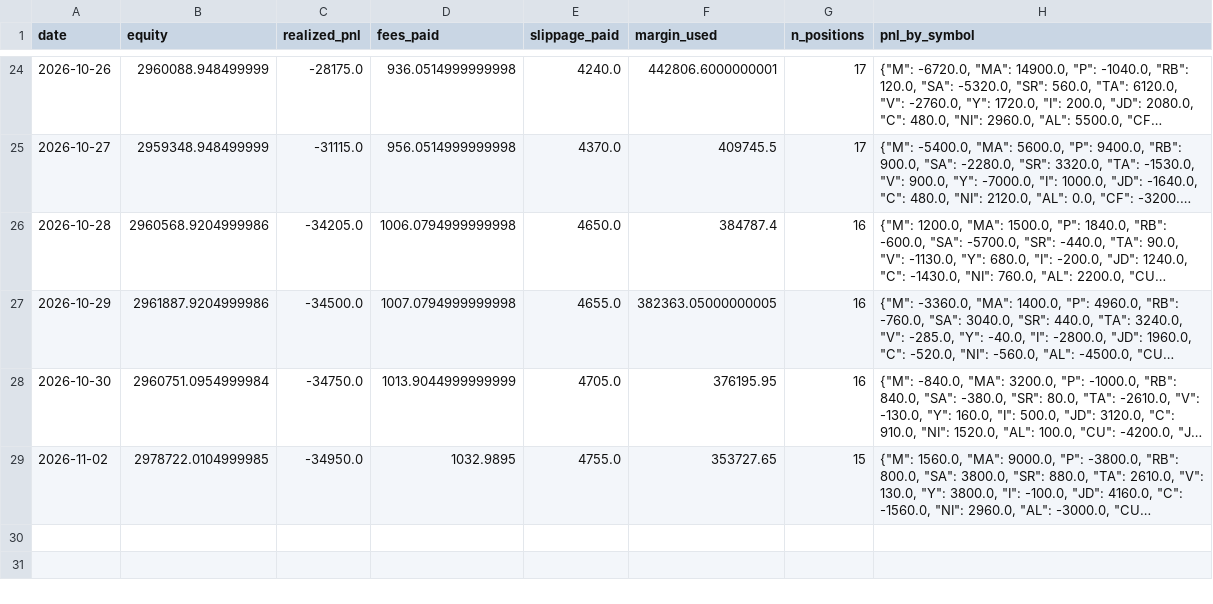
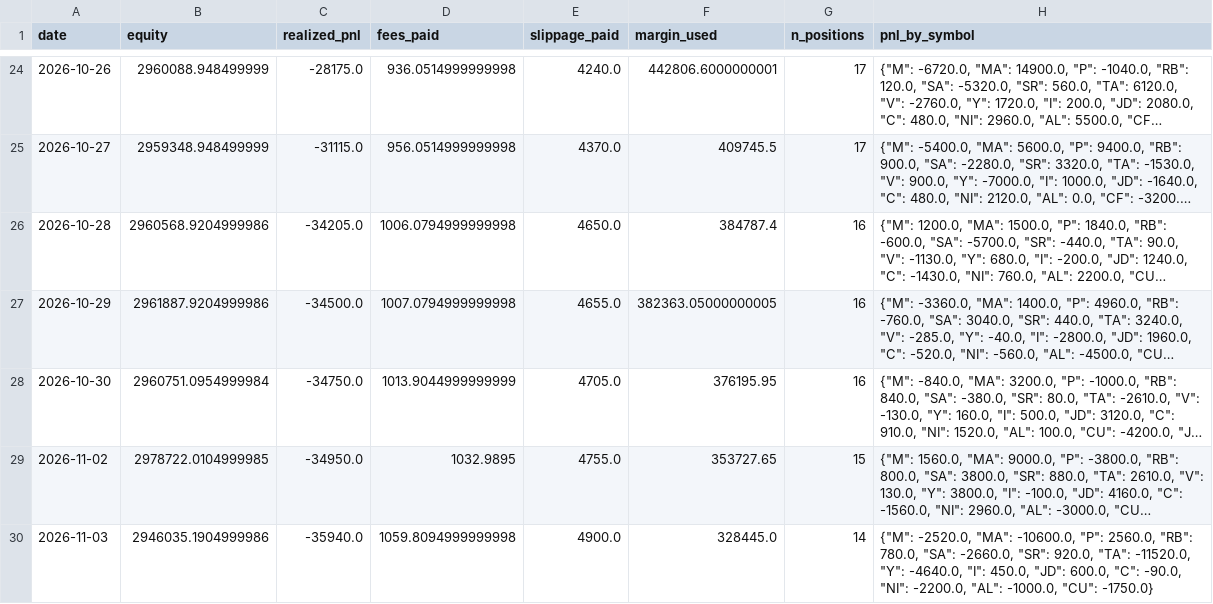
Before and after one commit to goodzcyabc/cta-china-futures, a CSV file: paper/v01/equity.csv, drawn as a sheet; only a part is shown, gaps mark what is left out; long unchanged cells end in …; the diff names each change by its address in the sheet, - before the commit and + after, or states it on an @@ line.

```diff
--- a/paper/v01/equity.csv
+++ b/paper/v01/equity.csv
+row 30: 2026-11-03 | 2946035.1904999986 | -35940.0 | 1059.8094999999998 | 4900.0 | 328445.0 | 14 | {"M": -2520.0, "MA": -10600.0, "P": 2560.0, "RB": 780.0, "SA": -2660.0, "SR": 920.0, "TA": -11520.0, "Y": -4640.0, "I": 450.0, "JD": 600.0, "C": -90.0, "NI": -2200.0, "AL": -1000.0, "CU": -1750.0}
```
Also changed, not shown: paper/v01/positions.csv, paper/v01r/equity.csv, 31 other files.
